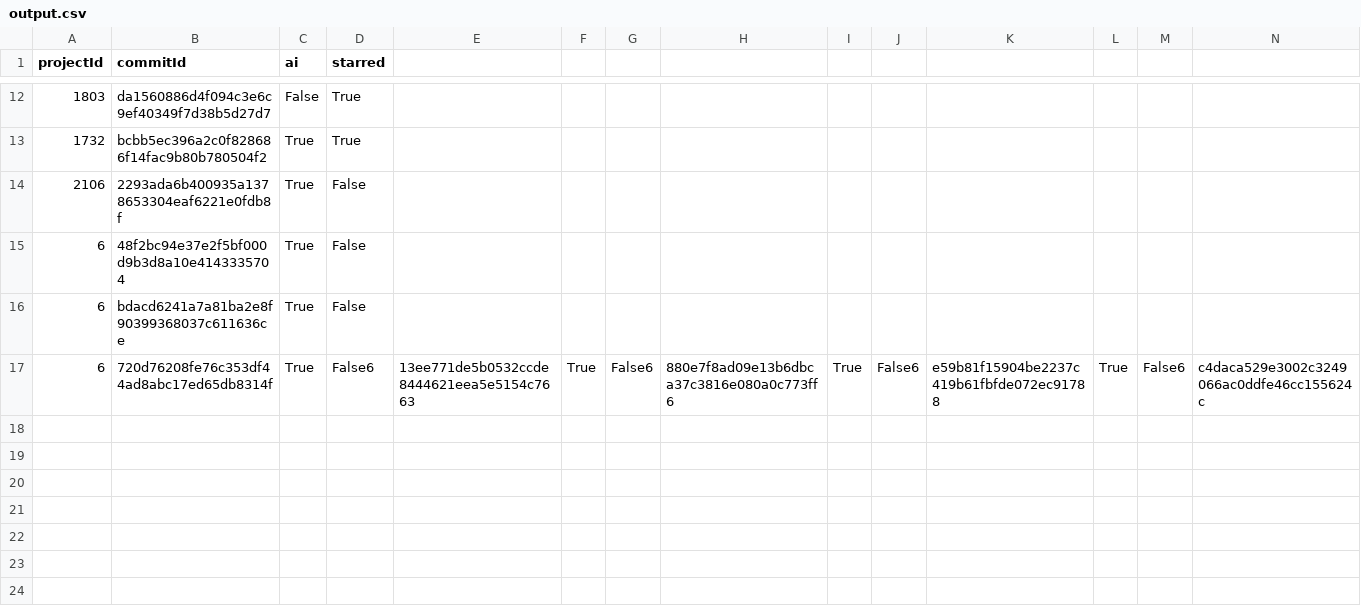
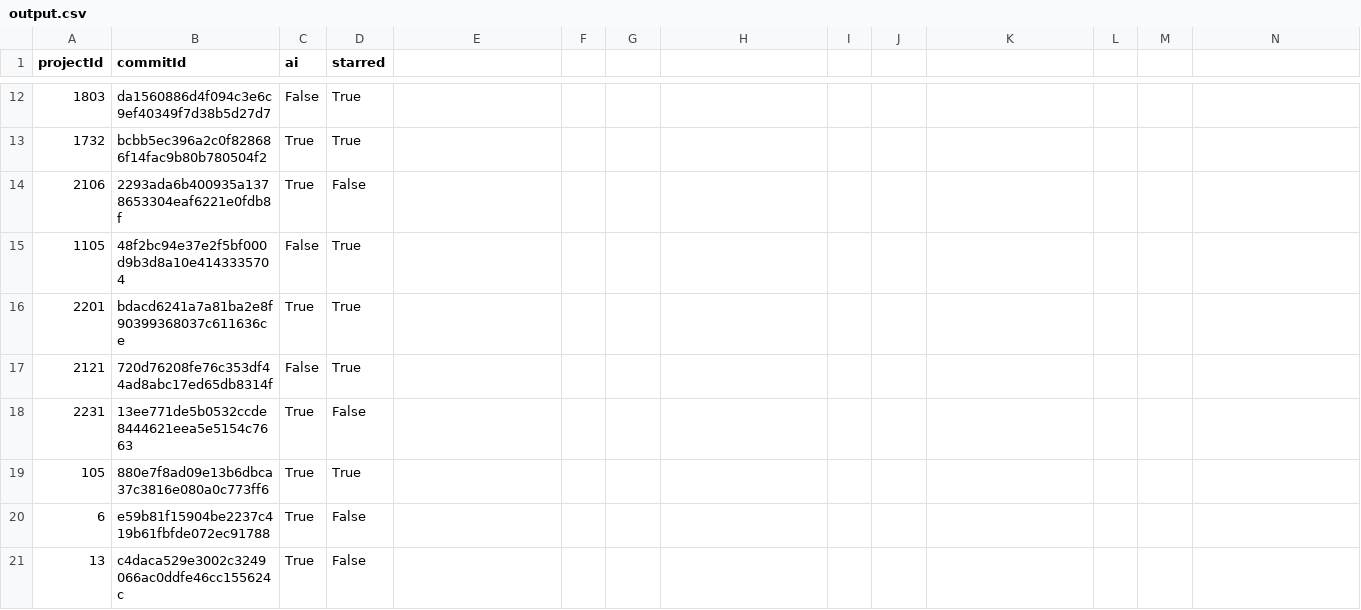
Before and after one commit to Haritha39/STARRED-AI-PROJECTS, a CSV file: output/output.csv, drawn as a sheet; only a part is shown, gaps mark what is left out; rows hold the shown columns only; the diff covers the shown part only; the diff names each change by its address in the sheet, - before the commit and + after, or states it on an @@ line.

Commit message:
Update output.csv

```diff
--- a/output/output.csv
+++ b/output/output.csv
-A15 (projectId): 6
+A15 (projectId): 1105
-C15 (ai): True
+C15 (ai): False
-D15:D16 (starred): False
+D15:D16 (starred): True
-A16 (projectId): 6
+A16 (projectId): 2201
-A17 (projectId): 6
+A17 (projectId): 2121
-C17 (ai): True
+C17 (ai): False
-D17 (starred): False6
+D17 (starred): True
-E17: 13ee771de5b0532ccde8444621eea5e5154c7663
+E17: (empty)
-F17: True
+F17: (empty)
-G17: False6
+G17: (empty)
-H17: 880e7f8ad09e13b6dbca37c3816e080a0c773ff6
+H17: (empty)
-I17: True
+I17: (empty)
-J17: False6
+J17: (empty)
-K17: e59b81f15904be2237c419b61fbfde072ec91788
+K17: (empty)
-L17: True
+L17: (empty)
-M17: False6
+M17: (empty)
-N17: c4daca529e3002c3249066ac0ddfe46cc155624c
+N17: (empty)
+row 18: 2231 | 13ee771de5b0532ccde8444621eea5e5154c7663 | True | False
+row 19: 105 | 880e7f8ad09e13b6dbca37c3816e080a0c773ff6 | True | True
+row 20: 6 | e59b81f15904be2237c419b61fbfde072ec91788 | True | False
+row 21: 13 | c4daca529e3002c3249066ac0ddfe46cc155624c | True | False
```
Also changed, not shown: 2 edited cells elsewhere in this file.
